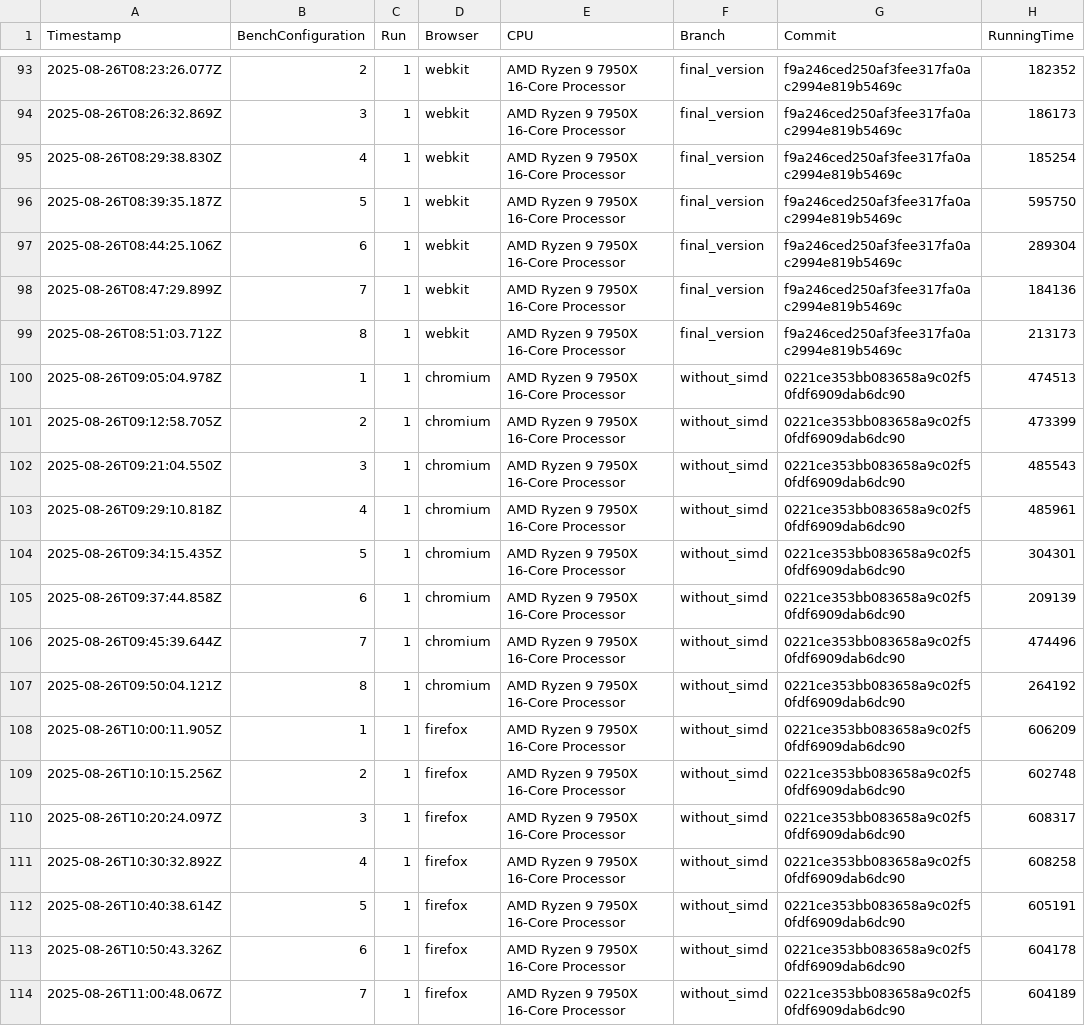
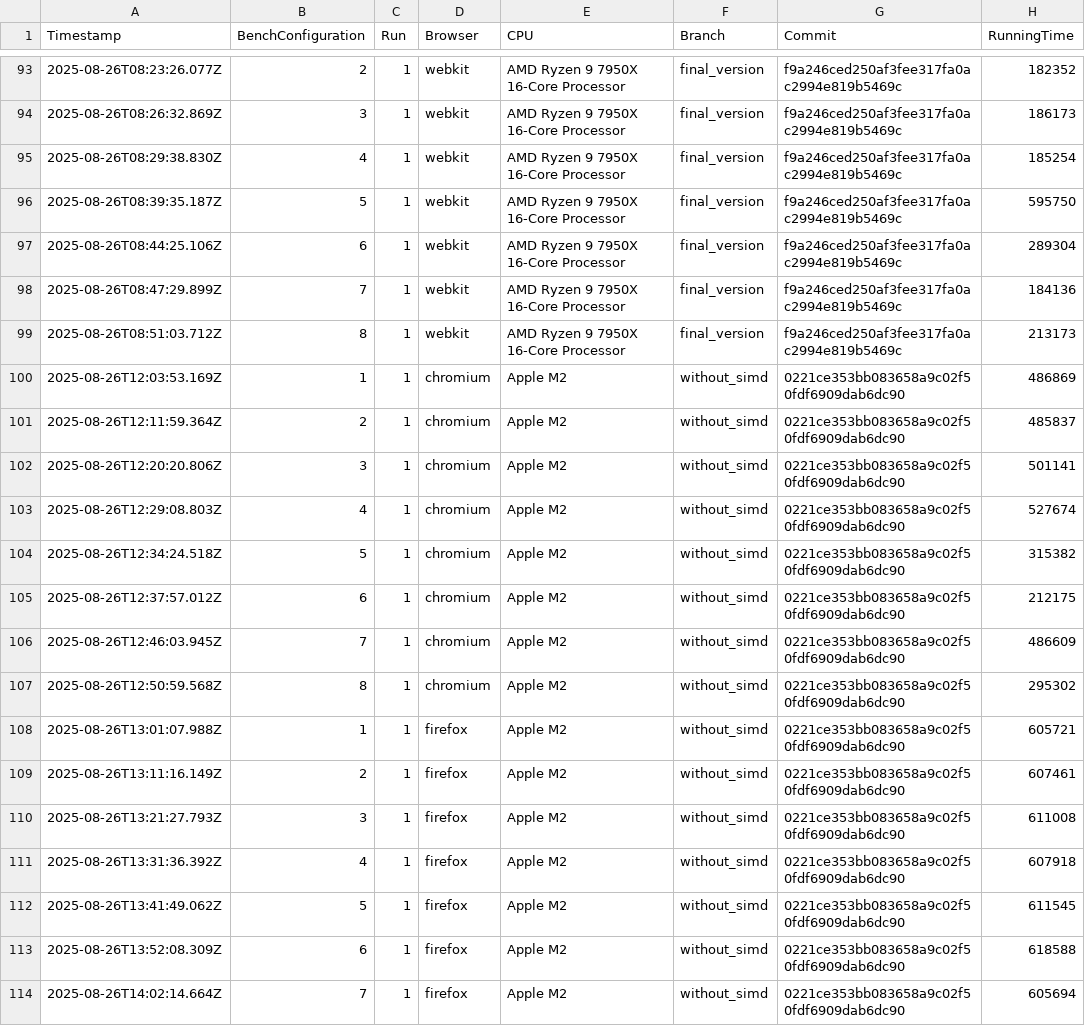
Before and after one commit to Waterboy1602/nestasm, a CSV file: results/benchmark_results_wasm.csv, drawn as a sheet; only a part is shown, gaps mark what is left out; the diff covers the shown part only.

```diff
--- a/results/benchmark_results_wasm.csv
+++ b/results/benchmark_results_wasm.csv
@@ -99,16 +99,16 @@ Timestamp,BenchConfiguration,Run,Browser,CPU,Branch,Commit,RunningTime
 2025-08-26T08:51:03.712Z,8,1,webkit,AMD Ryzen 9 7950X 16-Core Processor,final_version,f9a246ced250af3fee317fa0ac2994e819b5469c,213173
-2025-08-26T09:05:04.978Z,1,1,chromium,AMD Ryzen 9 7950X 16-Core Processor,without_simd,0221ce353bb083658a9c02f50fdf6909dab6dc90,474513
-2025-08-26T09:12:58.705Z,2,1,chromium,AMD Ryzen 9 7950X 16-Core Processor,without_simd,0221ce353bb083658a9c02f50fdf6909dab6dc90,473399
-2025-08-26T09:21:04.550Z,3,1,chromium,AMD Ryzen 9 7950X 16-Core Processor,without_simd,0221ce353bb083658a9c02f50fdf6909dab6dc90,485543
-2025-08-26T09:29:10.818Z,4,1,chromium,AMD Ryzen 9 7950X 16-Core Processor,without_simd,0221ce353bb083658a9c02f50fdf6909dab6dc90,485961
-2025-08-26T09:34:15.435Z,5,1,chromium,AMD Ryzen 9 7950X 16-Core Processor,without_simd,0221ce353bb083658a9c02f50fdf6909dab6dc90,304301
-2025-08-26T09:37:44.858Z,6,1,chromium,AMD Ryzen 9 7950X 16-Core Processor,without_simd,0221ce353bb083658a9c02f50fdf6909dab6dc90,209139
-2025-08-26T09:45:39.644Z,7,1,chromium,AMD Ryzen 9 7950X 16-Core Processor,without_simd,0221ce353bb083658a9c02f50fdf6909dab6dc90,474496
-2025-08-26T09:50:04.121Z,8,1,chromium,AMD Ryzen 9 7950X 16-Core Processor,without_simd,0221ce353bb083658a9c02f50fdf6909dab6dc90,264192
-2025-08-26T10:00:11.905Z,1,1,firefox,AMD Ryzen 9 7950X 16-Core Processor,without_simd,0221ce353bb083658a9c02f50fdf6909dab6dc90,606209
-2025-08-26T10:10:15.256Z,2,1,firefox,AMD Ryzen 9 7950X 16-Core Processor,without_simd,0221ce353bb083658a9c02f50fdf6909dab6dc90,602748
-2025-08-26T10:20:24.097Z,3,1,firefox,AMD Ryzen 9 7950X 16-Core Processor,without_simd,0221ce353bb083658a9c02f50fdf6909dab6dc90,608317
-2025-08-26T10:30:32.892Z,4,1,firefox,AMD Ryzen 9 7950X 16-Core Processor,without_simd,0221ce353bb083658a9c02f50fdf6909dab6dc90,608258
-2025-08-26T10:40:38.614Z,5,1,firefox,AMD Ryzen 9 7950X 16-Core Processor,without_simd,0221ce353bb083658a9c02f50fdf6909dab6dc90,605191
-2025-08-26T10:50:43.326Z,6,1,firefox,AMD Ryzen 9 7950X 16-Core Processor,without_simd,0221ce353bb083658a9c02f50fdf6909dab6dc90,604178
-2025-08-26T11:00:48.067Z,7,1,firefox,AMD Ryzen 9 7950X 16-Core Processor,without_simd,0221ce353bb083658a9c02f50fdf6909dab6dc90,604189
+2025-08-26T12:03:53.169Z,1,1,chromium,Apple M2,without_simd,0221ce353bb083658a9c02f50fdf6909dab6dc90,486869
+2025-08-26T12:11:59.364Z,2,1,chromium,Apple M2,without_simd,0221ce353bb083658a9c02f50fdf6909dab6dc90,485837
+2025-08-26T12:20:20.806Z,3,1,chromium,Apple M2,without_simd,0221ce353bb083658a9c02f50fdf6909dab6dc90,501141
+2025-08-26T12:29:08.803Z,4,1,chromium,Apple M2,without_simd,0221ce353bb083658a9c02f50fdf6909dab6dc90,527674
+2025-08-26T12:34:24.518Z,5,1,chromium,Apple M2,without_simd,0221ce353bb083658a9c02f50fdf6909dab6dc90,315382
+2025-08-26T12:37:57.012Z,6,1,chromium,Apple M2,without_simd,0221ce353bb083658a9c02f50fdf6909dab6dc90,212175
+2025-08-26T12:46:03.945Z,7,1,chromium,Apple M2,without_simd,0221ce353bb083658a9c02f50fdf6909dab6dc90,486609
+2025-08-26T12:50:59.568Z,8,1,chromium,Apple M2,without_simd,0221ce353bb083658a9c02f50fdf6909dab6dc90,295302
+2025-08-26T13:01:07.988Z,1,1,firefox,Apple M2,without_simd,0221ce353bb083658a9c02f50fdf6909dab6dc90,605721
+2025-08-26T13:11:16.149Z,2,1,firefox,Apple M2,without_simd,0221ce353bb083658a9c02f50fdf6909dab6dc90,607461
+2025-08-26T13:21:27.793Z,3,1,firefox,Apple M2,without_simd,0221ce353bb083658a9c02f50fdf6909dab6dc90,611008
+2025-08-26T13:31:36.392Z,4,1,firefox,Apple M2,without_simd,0221ce353bb083658a9c02f50fdf6909dab6dc90,607918
+2025-08-26T13:41:49.062Z,5,1,firefox,Apple M2,without_simd,0221ce353bb083658a9c02f50fdf6909dab6dc90,611545
+2025-08-26T13:52:08.309Z,6,1,firefox,Apple M2,without_simd,0221ce353bb083658a9c02f50fdf6909dab6dc90,618588
+2025-08-26T14:02:14.664Z,7,1,firefox,Apple M2,without_simd,0221ce353bb083658a9c02f50fdf6909dab6dc90,605694
```
Also changed, not shown: 27 edited cells elsewhere in this file.
